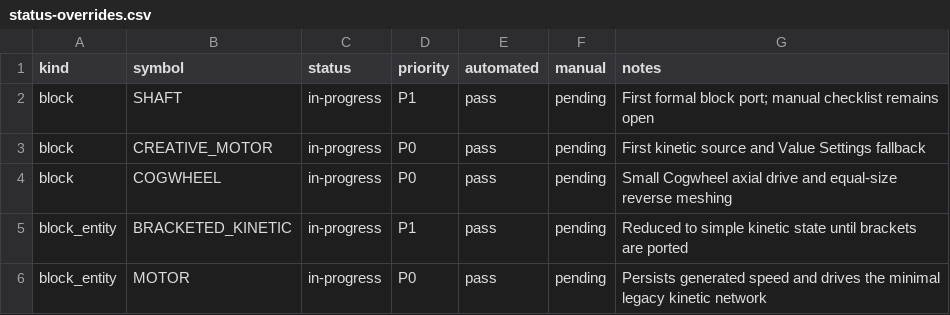
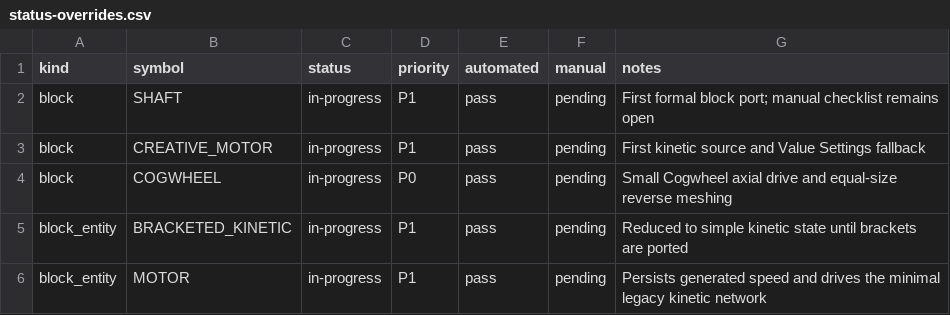
Before and after one commit to V-OSH/Create_1.7.10_Unofficial, a CSV file: porting/status-overrides.csv, drawn as a sheet.

```diff
--- a/porting/status-overrides.csv
+++ b/porting/status-overrides.csv
@@ -2,5 +2,5 @@ kind,symbol,status,priority,automated,manual,notes
 block,SHAFT,in-progress,P1,pass,pending,First formal block port; manual checklist remains open
-block,CREATIVE_MOTOR,in-progress,P0,pass,pending,First kinetic source and Value Settings fallback
+block,CREATIVE_MOTOR,in-progress,P1,pass,pending,First kinetic source and Value Settings fallback
 block,COGWHEEL,in-progress,P0,pass,pending,Small Cogwheel axial drive and equal-size reverse meshing
 block_entity,BRACKETED_KINETIC,in-progress,P1,pass,pending,Reduced to simple kinetic state until brackets are ported
-block_entity,MOTOR,in-progress,P0,pass,pending,Persists generated speed and drives the minimal legacy kinetic network
+block_entity,MOTOR,in-progress,P1,pass,pending,Persists generated speed and drives the minimal legacy kinetic network
```
Also changed, not shown: 8 other files.
